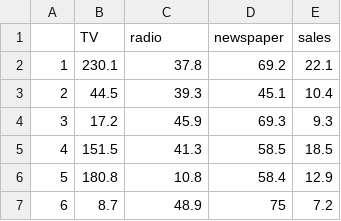
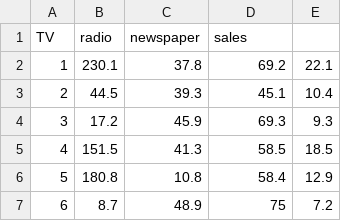
Before and after one commit to sdmay/Machine-Learning, a CSV file: Advertising.csv, drawn as a sheet; only a part is shown; removed rows and columns are numbered as before the commit, all else as after; the diff names each change by its address in the sheet, - before the commit and + after, or states it on an @@ line.

```diff
--- a/Advertising.csv
+++ b/Advertising.csv
-row 1:  | TV | radio | newspaper | sales
+row 1: TV | radio | newspaper | sales
```
Also changed, not shown: 1 other file.
